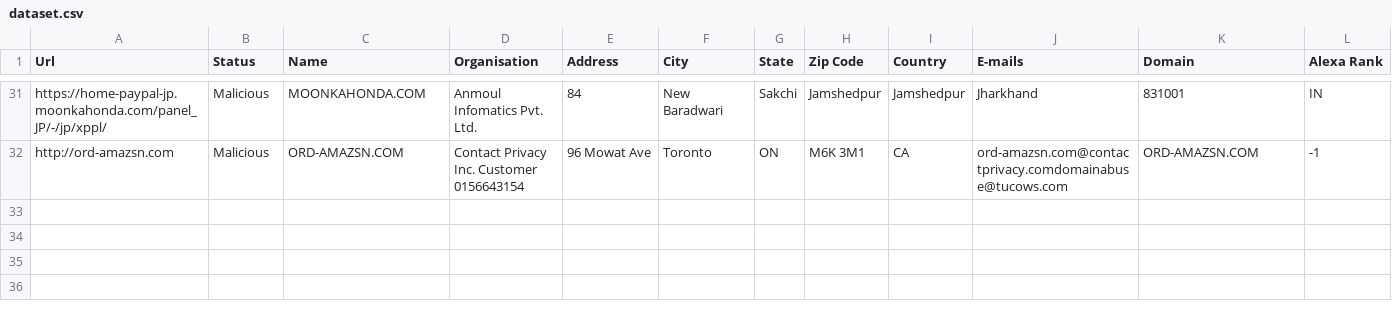
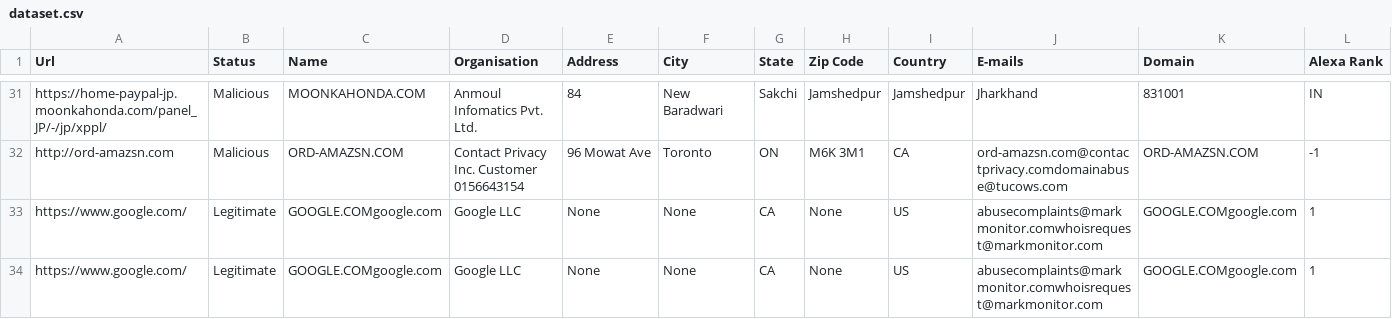
Before and after one commit to abhisheksaxena1998/Malicious-Urlv5, a CSV file: static/dataset.csv, drawn as a sheet; only a part is shown, gaps mark what is left out; rows hold the shown columns only; the diff names each change by its address in the sheet, - before the commit and + after, or states it on an @@ line.

```diff
--- a/static/dataset.csv
+++ b/static/dataset.csv
+row 33: https://www.google.com/ | Legitimate | GOOGLE.COMgoogle.com | Google LLC | None | None | CA | None | US | abusecomplaints@markmonitor.comwhoisrequest@markmonitor.com | GOOGLE.COMgoogle.com | 1
+row 34: https://www.google.com/ | Legitimate | GOOGLE.COMgoogle.com | Google LLC | None | None | CA | None | US | abusecomplaints@markmonitor.comwhoisrequest@markmonitor.com | GOOGLE.COMgoogle.com | 1
```
Also changed, not shown: 5 other files.
